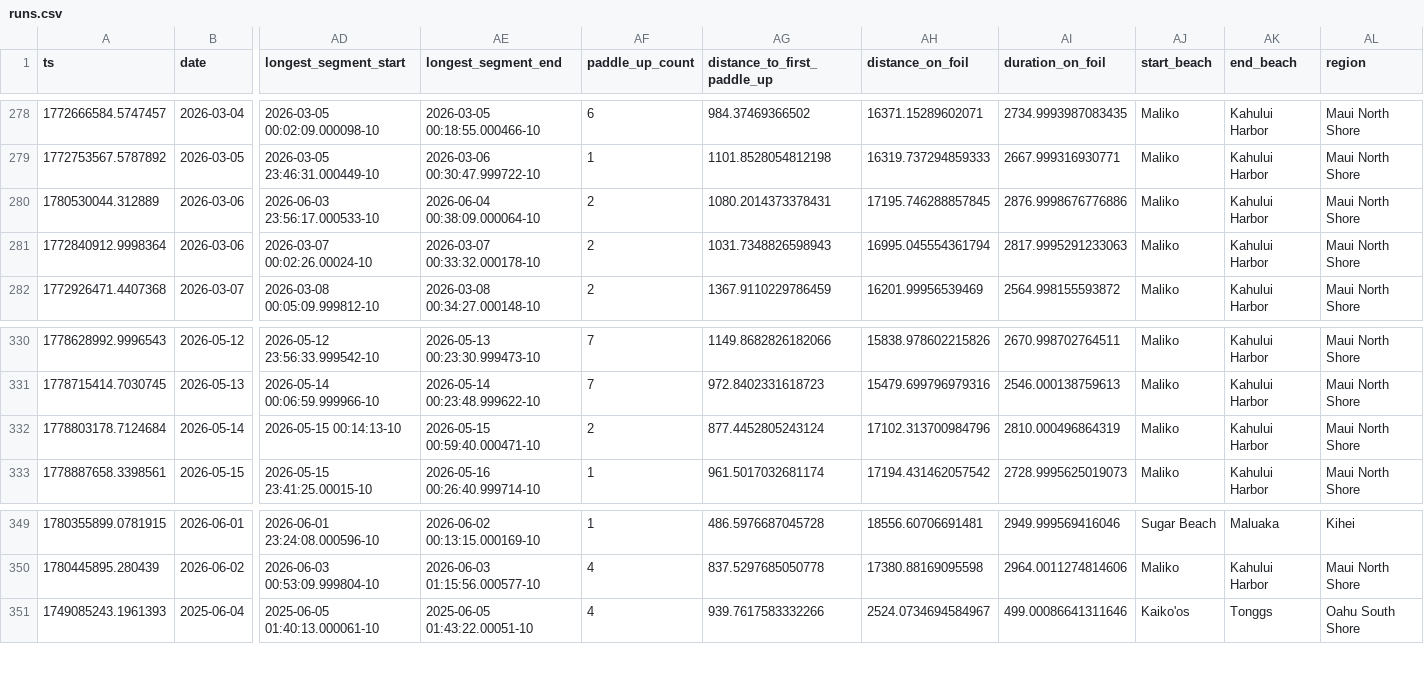
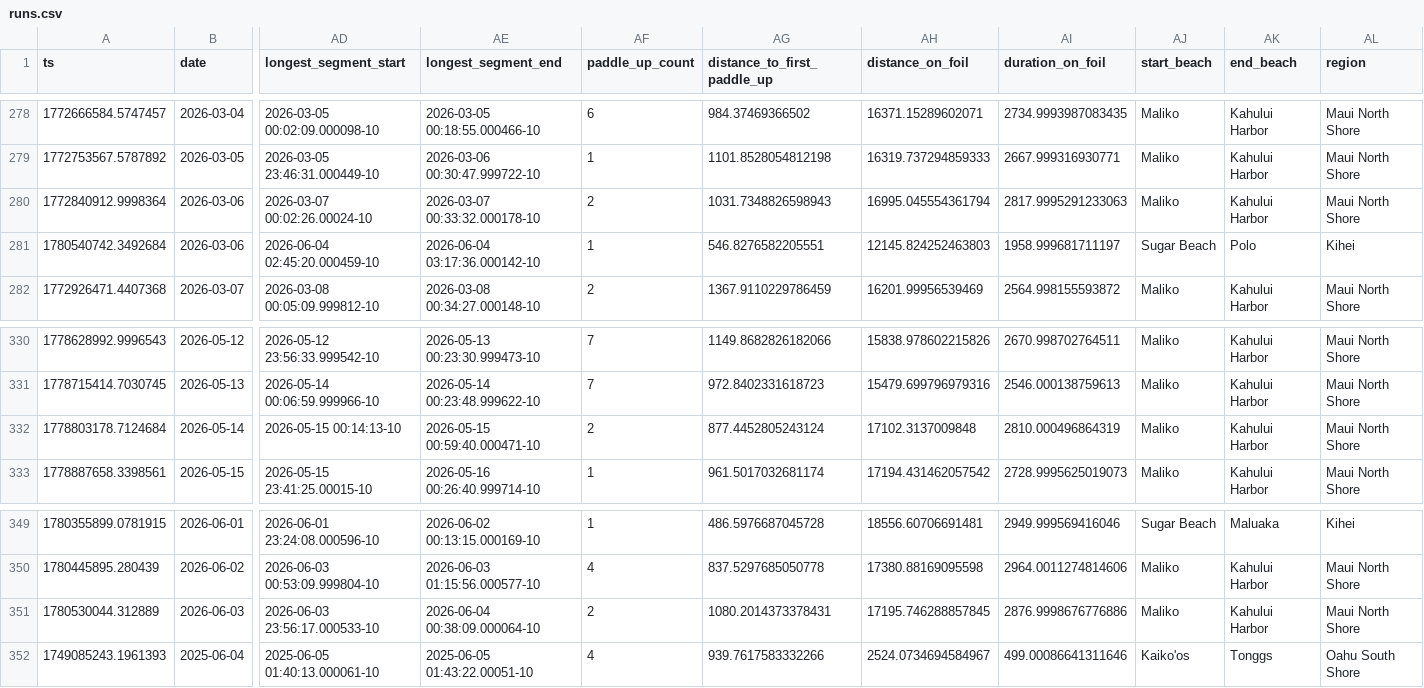
Before and after one commit to dustin/dwp, a CSV file: web/src/data/runs.csv, drawn as a sheet; only a part is shown, gaps mark what is left out; removed rows and columns are numbered as before the commit, all else as after; rows hold the shown columns only; the diff names each change by its address in the sheet, - before the commit and + after, or states it on an @@ line.

Commit message:
Best of times / worst of times

```diff
--- a/web/src/data/runs.csv
+++ b/web/src/data/runs.csv
-row 280: 1780530044.312889 | 2026-03-06 | 2026-06-03 23:56:17.000533-10 | 2026-06-04 00:38:09.000064-10 | 2 | 1080.2014373378431 | 17195.746288857845 | 2876.9998676776886 | Maliko | Kahului Harbor | Maui North Shore
+row 281: 1780540742.3492684 | 2026-03-06 | 2026-06-04 02:45:20.000459-10 | 2026-06-04 03:17:36.000142-10 | 1 | 546.8276582205551 | 12145.824252463803 | 1958.999681711197 | Sugar Beach | Polo | Kihei
-AH332 (distance_on_foil): 17102.313700984796
+AH332 (distance_on_foil): 17102.3137009848
+row 351: 1780530044.312889 | 2026-06-03 | 2026-06-03 23:56:17.000533-10 | 2026-06-04 00:38:09.000064-10 | 2 | 1080.2014373378431 | 17195.746288857845 | 2876.9998676776886 | Maliko | Kahului Harbor | Maui North Shore
```
Also changed, not shown: web/src/data/crashes.csv.
